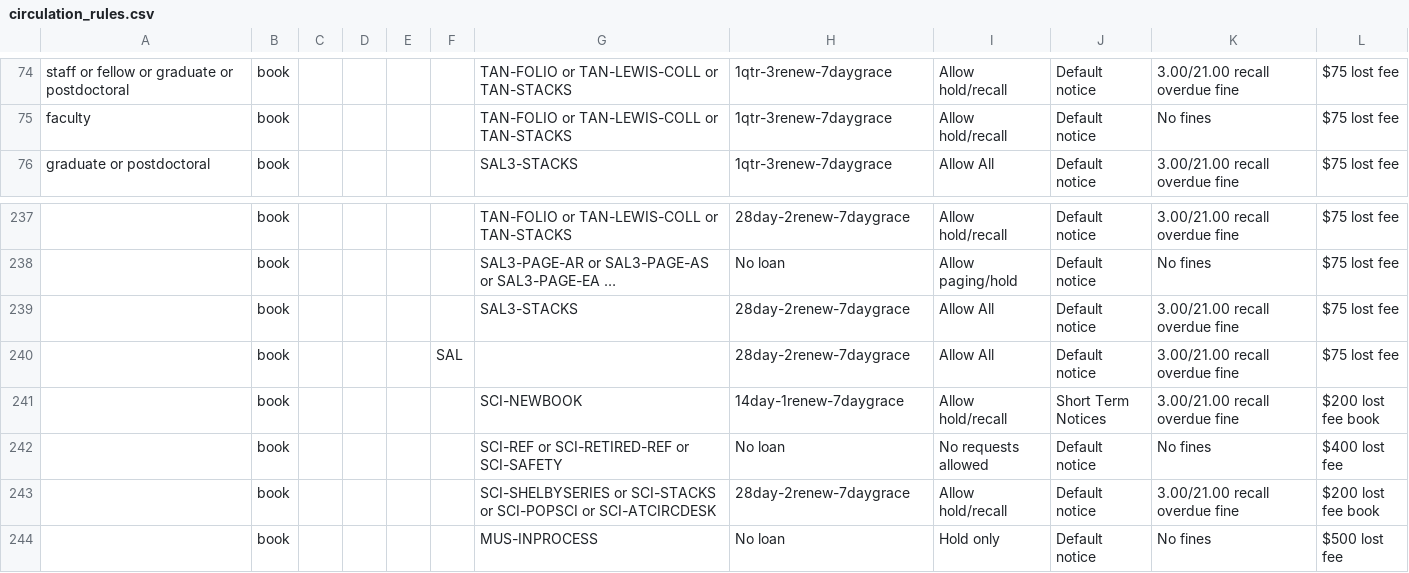
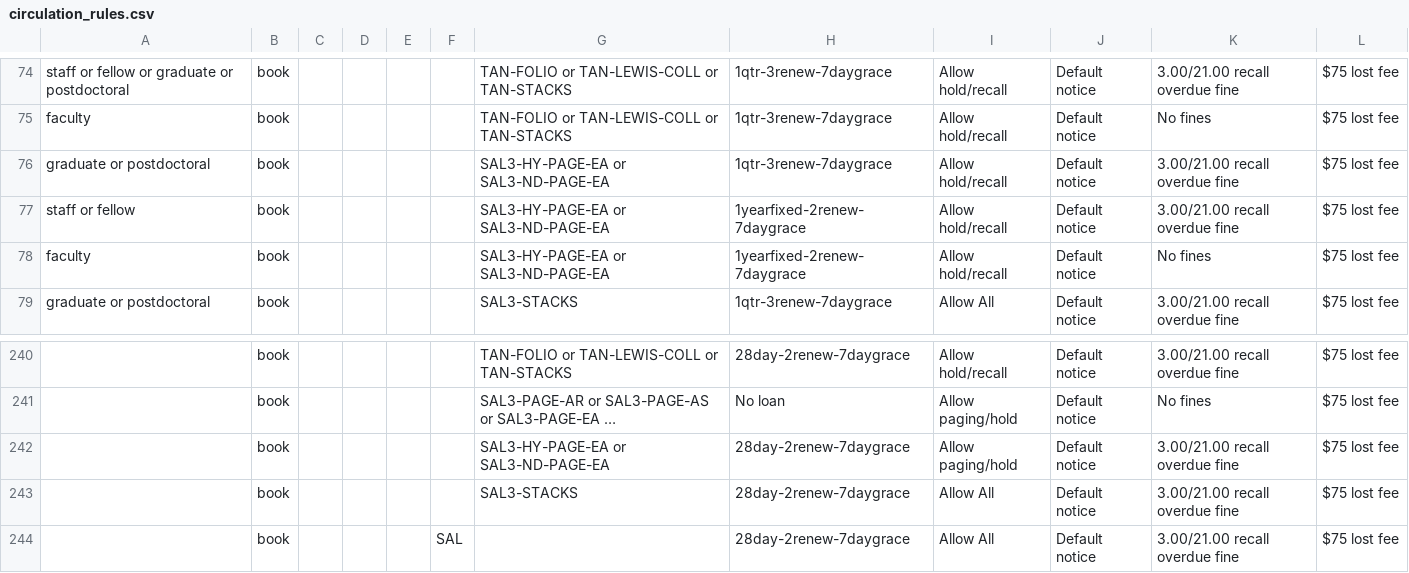
Before and after one commit to sul-dlss/sul-requests, a CSV file: config/folio/circulation_rules.csv, drawn as a sheet; only a part is shown, gaps mark what is left out; the shorter side is filled out with more unchanged rows; long unchanged cells end in …; the diff names each change by its address in the sheet, - before the commit and + after, or states it on an @@ line.

Commit message:
Update FOLIO types

```diff
--- a/config/folio/circulation_rules.csv
+++ b/config/folio/circulation_rules.csv
+row 76: graduate or postdoctoral | book |  |  |  |  | SAL3-HY-PAGE-EA or SAL3-ND-PAGE-EA | 1qtr-3renew-7daygrace | Allow hold/recall | Default notice | 3.00/21.00 recall overdue fine | $75 lost fee
+row 77: staff or fellow | book |  |  |  |  | SAL3-HY-PAGE-EA or SAL3-ND-PAGE-EA | 1yearfixed-2renew-7daygrace | Allow hold/recall | Default notice | 3.00/21.00 recall overdue fine | $75 lost fee
+row 78: faculty | book |  |  |  |  | SAL3-HY-PAGE-EA or SAL3-ND-PAGE-EA | 1yearfixed-2renew-7daygrace | Allow hold/recall | Default notice | No fines | $75 lost fee
+row 242:  | book |  |  |  |  | SAL3-HY-PAGE-EA or SAL3-ND-PAGE-EA | 28day-2renew-7daygrace | Allow paging/hold | Default notice | 3.00/21.00 recall overdue fine | $75 lost fee
```
Also changed, not shown: 2 other files.
